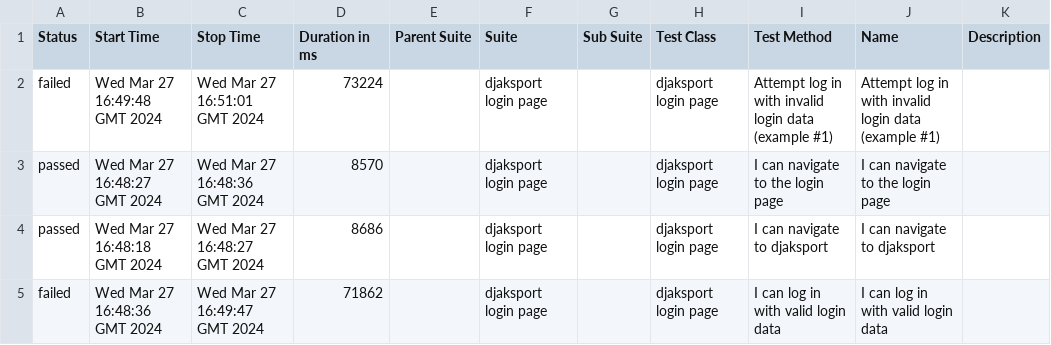
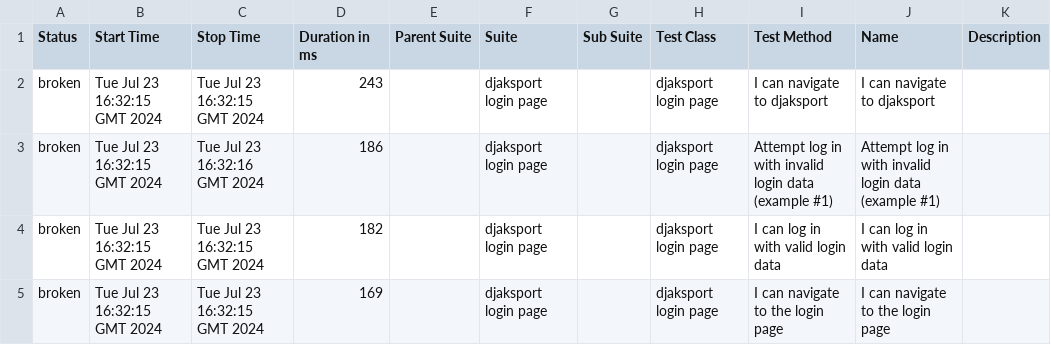
Before and after one commit to pavlovic-bojan/e2e-cypress-pom-cucumber-allure, a CSV file: data/suites.csv, drawn as a sheet.

```diff
--- a/data/suites.csv
+++ b/data/suites.csv
@@ -1,5 +1,5 @@
 "Status","Start Time","Stop Time","Duration in ms","Parent Suite","Suite","Sub Suite","Test Class","Test Method","Name","Description"
-"failed","Wed Mar 27 16:49:48 GMT 2024","Wed Mar 27 16:51:01 GMT 2024","73224","","djaksport login page","","djaksport login page","Attempt log in with invalid login data (example #1)","Attempt log in with invalid login data (example #1)",""
-"passed","Wed Mar 27 16:48:27 GMT 2024","Wed Mar 27 16:48:36 GMT 2024","8570","","djaksport login page","","djaksport login page","I can navigate to the login page","I can navigate to the login page",""
-"passed","Wed Mar 27 16:48:18 GMT 2024","Wed Mar 27 16:48:27 GMT 2024","8686","","djaksport login page","","djaksport login page","I can navigate to djaksport","I can navigate to djaksport",""
-"failed","Wed Mar 27 16:48:36 GMT 2024","Wed Mar 27 16:49:47 GMT 2024","71862","","djaksport login page","","djaksport login page","I can log in with valid login data","I can log in with valid login data",""
+"broken","Tue Jul 23 16:32:15 GMT 2024","Tue Jul 23 16:32:15 GMT 2024","243","","djaksport login page","","djaksport login page","I can navigate to djaksport","I can navigate to djaksport",""
+"broken","Tue Jul 23 16:32:15 GMT 2024","Tue Jul 23 16:32:16 GMT 2024","186","","djaksport login page","","djaksport login page","Attempt log in with invalid login data (example #1)","Attempt log in with invalid login data (example #1)",""
+"broken","Tue Jul 23 16:32:15 GMT 2024","Tue Jul 23 16:32:15 GMT 2024","182","","djaksport login page","","djaksport login page","I can log in with valid login data","I can log in with valid login data",""
+"broken","Tue Jul 23 16:32:15 GMT 2024","Tue Jul 23 16:32:15 GMT 2024","169","","djaksport login page","","djaksport login page","I can navigate to the login page","I can navigate to the login page",""
```
Also changed, not shown: 34 other files.
